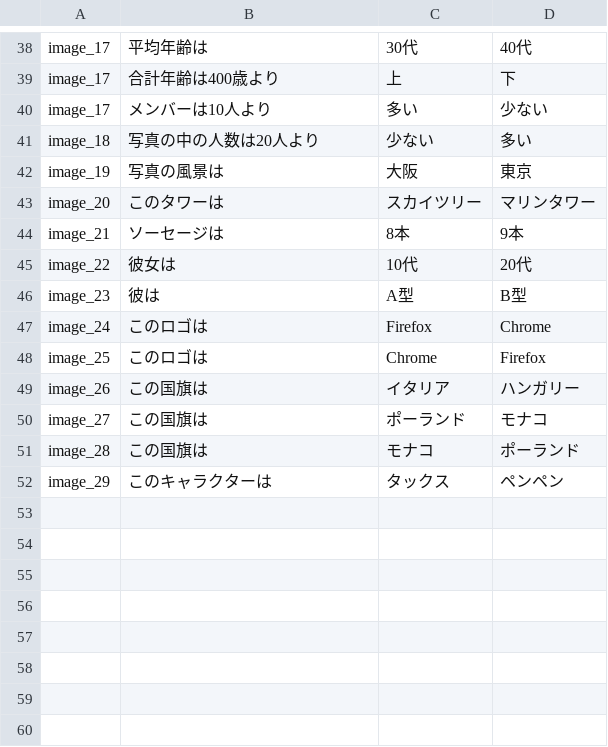
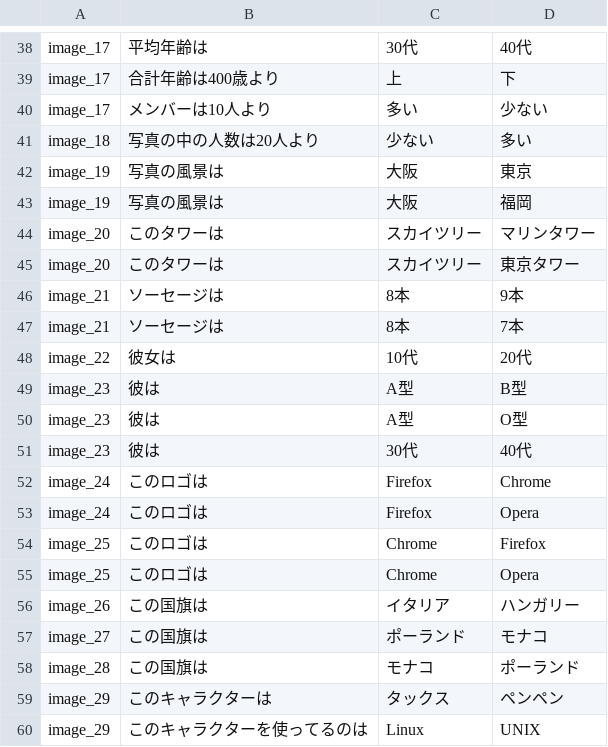
Before and after one commit to superreader/CyberAgent, a CSV file: CyberAgent/QuestionText.csv, drawn as a sheet; only a part is shown, gaps mark what is left out; the diff names each change by its address in the sheet, - before the commit and + after, or states it on an @@ line.

```diff
--- a/CyberAgent/QuestionText.csv
+++ b/CyberAgent/QuestionText.csv
+row 43: image_19 | 写真の風景は | 大阪 | 福岡
+row 45: image_20 | このタワーは | スカイツリー | 東京タワー
+row 47: image_21 | ソーセージは | 8本 | 7本
+row 50: image_23 | 彼は | A型 | O型
+row 51: image_23 | 彼は | 30代 | 40代
+row 53: image_24 | このロゴは | Firefox | Opera
+row 55: image_25 | このロゴは | Chrome | Opera
+row 60: image_29 | このキャラクターを使ってるのは | Linux | UNIX
```
Also changed, not shown: 3 other files.
